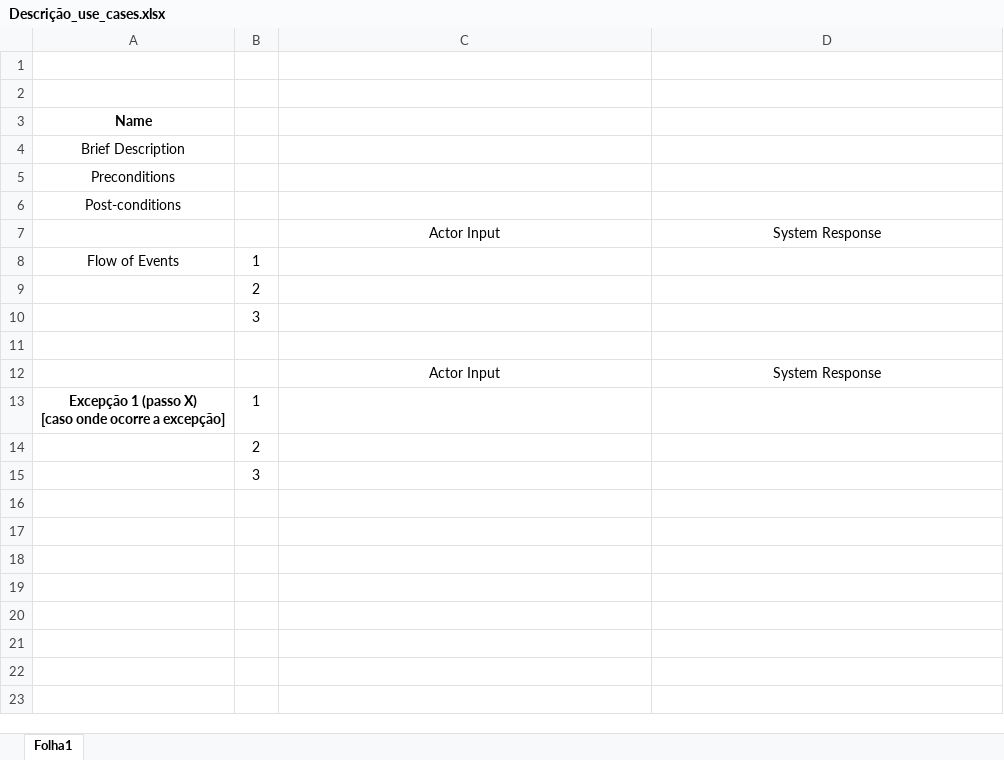
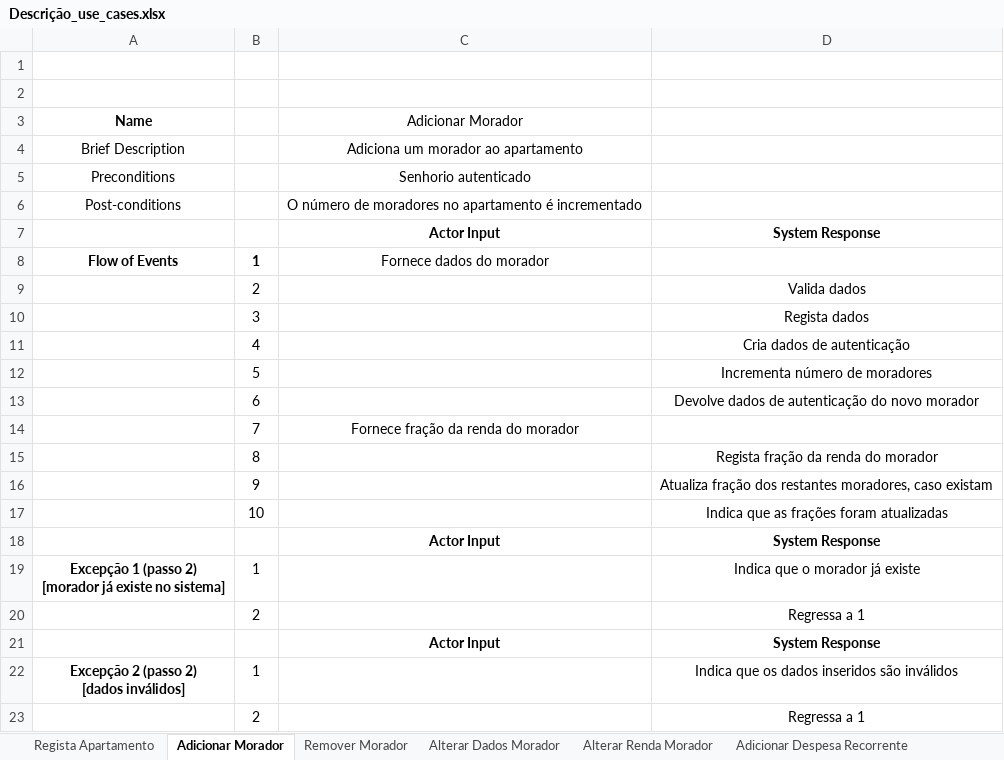
Before and after one commit to JoaoGomes2110/dss-1617, an Excel workbook: Descrição_use_cases.xlsx, sheet Adicionar Morador, drawn as a sheet; values as stored, in another font and other column widths than the file's, no borders; removed rows and columns are numbered as before the commit, all else as after; ↵ is a line break in a cell; the diff names each change by its address in the sheet, - before the commit and + after, or states it on an @@ line.

Commit message:
Atualizado ficheiro da descrição dos use cases

```diff
--- a/Descrição_use_cases.xlsx (sheet Adicionar Morador)
+++ b/Descrição_use_cases.xlsx (sheet Adicionar Morador)
-sheet tab: Folha1
+sheet tab: Adicionar Morador
+sheet tab: Regista Apartamento
+sheet tab: Remover Morador
+sheet tab: Alterar Dados Morador
+sheet tab: Alterar Renda Morador
+sheet tab: Adicionar Despesa Recorrente
-C3: (empty)
+C3: Adicionar Morador
-C4 (Adicionar Morador): (empty)
+C4 (Adicionar Morador): Adiciona um morador ao apartamento
-C5 (Adicionar Morador): (empty)
+C5 (Adicionar Morador): Senhorio autenticado
-C6 (Adicionar Morador): (empty)
+C6 (Adicionar Morador): O número de moradores no apartamento é incrementado
-C7:D7 bold: off
+C7:D7 bold: on
-A8:B8 bold: off
+A8:B8 bold: on
-C8 (Adicionar Morador): (empty)
+C8 (Adicionar Morador): Fornece dados do morador
-D9: (empty)
+D9: Valida dados
-D10: (empty)
+D10: Regista dados
-row 11: (empty)
+row 11:  | 4 |  | Cria dados de autenticação
+row 12:  | 5 |  | Incrementa número de moradores
+row 13:  | 6 |  | Devolve dados de autenticação do novo morador
+row 14:  | 7 | Fornece fração da renda do morador
+row 15:  | 8 |  | Regista fração da renda do morador
+row 16:  | 9 |  | Atualiza fração dos restantes moradores, caso existam
+row 17:  | 10 |  | Indica que as frações foram atualizadas
-C18:D18 bold: off
+C18:D18 bold: on
-row 13: Excepção 1 (passo X) ↵ [caso onde ocorre a excepção] | 1
-row 14:  | 2
-row 15:  | 3
+row 19: Excepção 1 (passo 2) ↵ [morador já existe no sistema] | 1 |  | Indica que o morador já existe
+row 20:  | 2 |  | Regressa a 1
+row 21:  |  | Actor Input | System Response
+row 22: Excepção 2 (passo 2) ↵ [dados inválidos] | 1 |  | Indica que os dados inseridos são inválidos
+row 23:  | 2 |  | Regressa a 1
```
Also changed, not shown: other sheet tabs.
